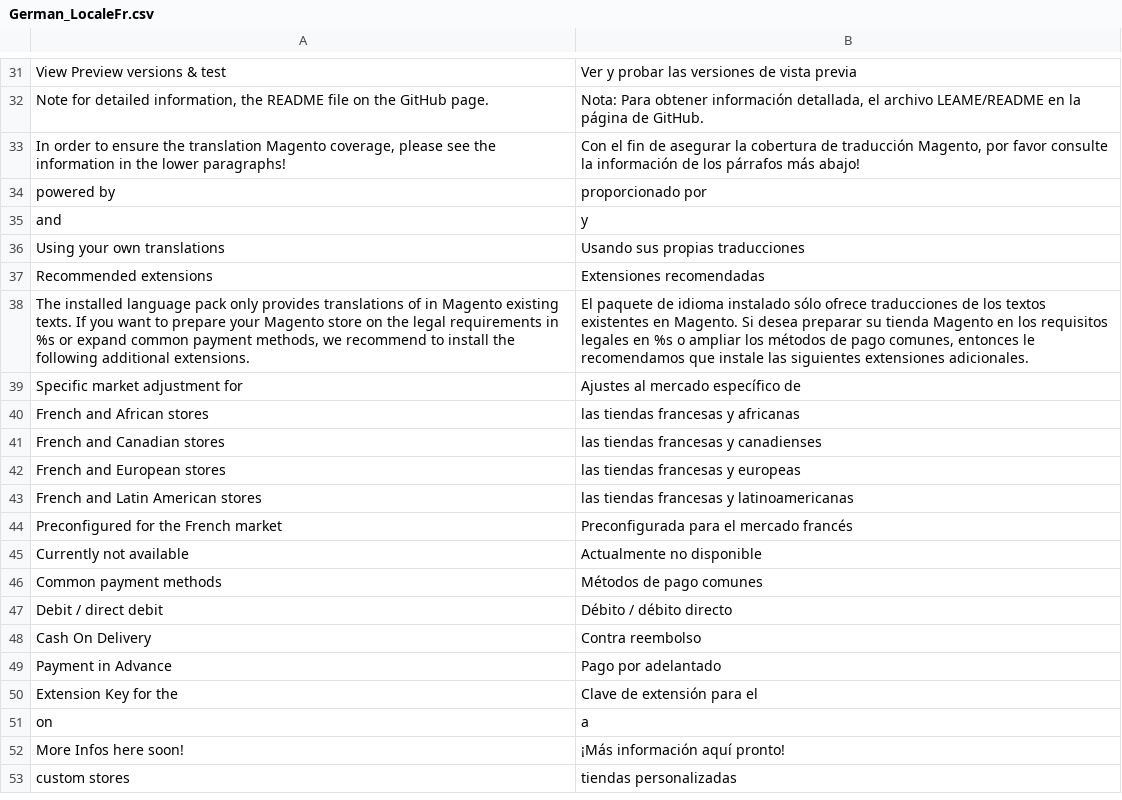
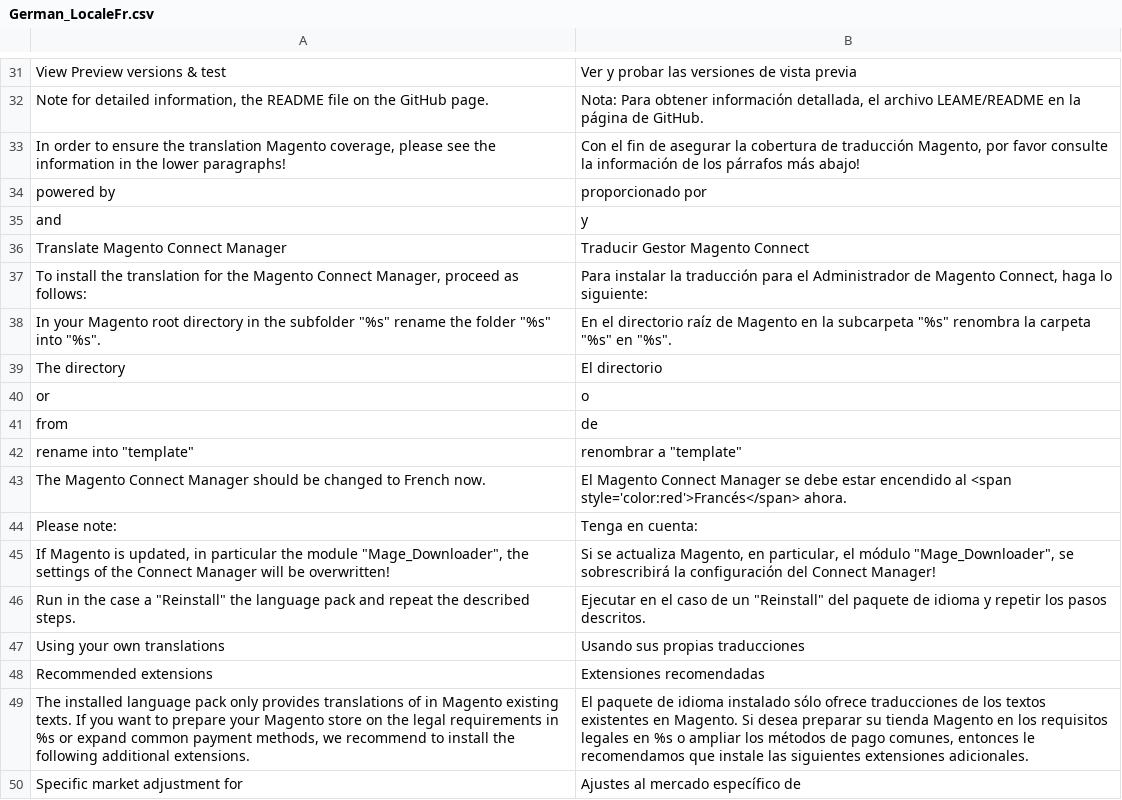
Before and after one commit to MaWoScha/German_LocalePack_fr_FR_, a CSV file: app/locale/es_ES/German_LocaleFr.csv, drawn as a sheet; only a part is shown, gaps mark what is left out; the shorter side is filled out with more unchanged rows.

```diff
--- a/app/locale/es_ES/German_LocaleFr.csv
+++ b/app/locale/es_ES/German_LocaleFr.csv
@@ -35,2 +35,13 @@
 "and","y"
+"Translate Magento Connect Manager","Traducir Gestor Magento Connect"
+"To install the translation for the Magento Connect Manager, proceed as follows:","Para instalar la traducción para el Administrador de Magento Connect, haga lo siguiente:"
+"In your Magento root directory in the subfolder ""%s"" rename the folder ""%s"" into ""%s"".","En el directorio raíz de Magento en la subcarpeta ""%s"" renombra la carpeta ""%s"" en ""%s""."
+"The directory","El directorio"
+"or","o"
+"from","de"
+"rename into ""template""","renombrar a ""template"""
+"The Magento Connect Manager should be changed to French now.","El Magento Connect Manager se debe estar encendido al <span style='color:red'>Francés</span> ahora."
+"Please note:","Tenga en cuenta:"
+"If Magento is updated, in particular the module ""Mage_Downloader"", the settings of the Connect Manager will be overwritten!","Si se actualiza Magento, en particular, el módulo ""Mage_Downloader"", se sobrescribirá la configuración del Connect Manager!"
+"Run in the case a ""Reinstall"" the language pack and repeat the described steps.","Ejecutar en el caso de un ""Reinstall"" del paquete de idioma y repetir los pasos descritos."
 "Using your own translations","Usando sus propias traducciones"
```
Also changed, not shown: app/locale/de_DE/German_LocaleFr.csv, app/locale/en_US/German_LocaleFr.csv, 41 other files.
